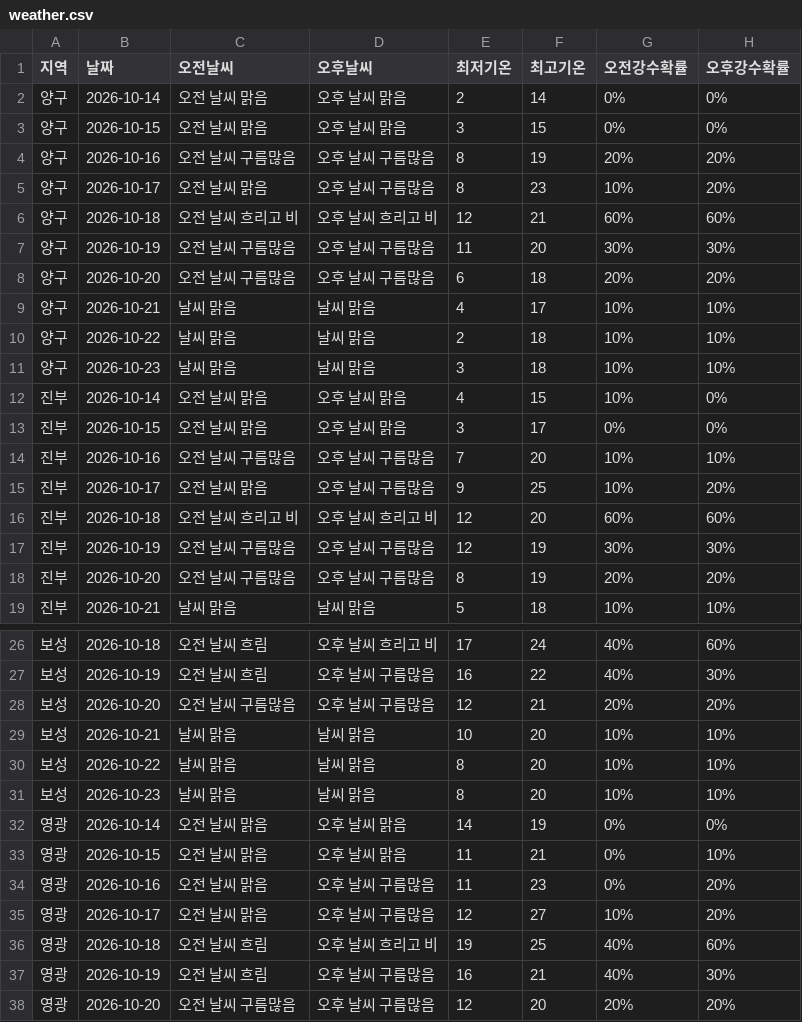
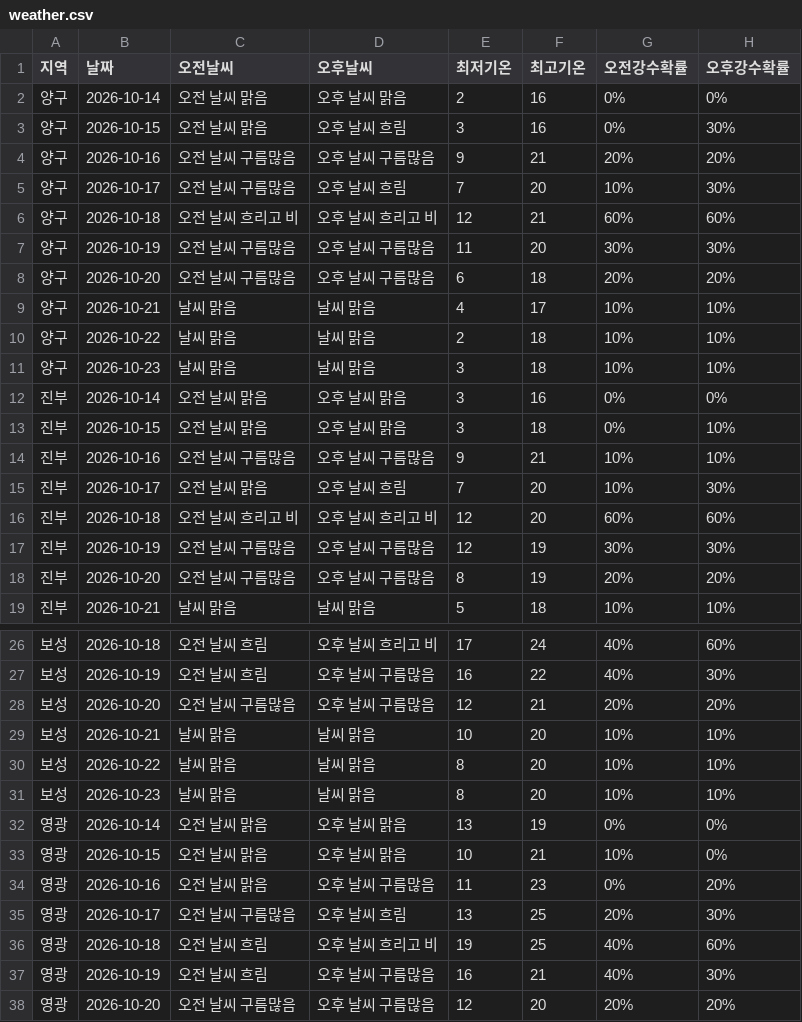
Before and after one commit to wngml7055/potato-times, a CSV file: data/weather.csv, drawn as a sheet; only a part is shown, gaps mark what is left out; the diff covers the shown part only.

```diff
--- a/data/weather.csv
+++ b/data/weather.csv
@@ -1,6 +1,6 @@
 지역,날짜,오전날씨,오후날씨,최저기온,최고기온,오전강수확률,오후강수확률
-양구,2026-10-14,오전 날씨 맑음,오후 날씨 맑음,2,14,0%,0%
-양구,2026-10-15,오전 날씨 맑음,오후 날씨 맑음,3,15,0%,0%
-양구,2026-10-16,오전 날씨 구름많음,오후 날씨 구름많음,8,19,20%,20%
-양구,2026-10-17,오전 날씨 맑음,오후 날씨 구름많음,8,23,10%,20%
+양구,2026-10-14,오전 날씨 맑음,오후 날씨 맑음,2,16,0%,0%
+양구,2026-10-15,오전 날씨 맑음,오후 날씨 흐림,3,16,0%,30%
+양구,2026-10-16,오전 날씨 구름많음,오후 날씨 구름많음,9,21,20%,20%
+양구,2026-10-17,오전 날씨 구름많음,오후 날씨 흐림,7,20,10%,30%
 양구,2026-10-18,오전 날씨 흐리고 비,오후 날씨 흐리고 비,12,21,60%,60%
@@ -11,6 +11,6 @@
 양구,2026-10-23,날씨 맑음,날씨 맑음,3,18,10%,10%
-진부,2026-10-14,오전 날씨 맑음,오후 날씨 맑음,4,15,10%,0%
-진부,2026-10-15,오전 날씨 맑음,오후 날씨 맑음,3,17,0%,0%
-진부,2026-10-16,오전 날씨 구름많음,오후 날씨 구름많음,7,20,10%,10%
-진부,2026-10-17,오전 날씨 맑음,오후 날씨 구름많음,9,25,10%,20%
+진부,2026-10-14,오전 날씨 맑음,오후 날씨 맑음,3,16,0%,0%
+진부,2026-10-15,오전 날씨 맑음,오후 날씨 맑음,3,18,0%,10%
+진부,2026-10-16,오전 날씨 구름많음,오후 날씨 구름많음,9,21,10%,10%
+진부,2026-10-17,오전 날씨 맑음,오후 날씨 흐림,7,20,10%,30%
 진부,2026-10-18,오전 날씨 흐리고 비,오후 날씨 흐리고 비,12,20,60%,60%
@@ -31,6 +31,6 @@
 보성,2026-10-23,날씨 맑음,날씨 맑음,8,20,10%,10%
-영광,2026-10-14,오전 날씨 맑음,오후 날씨 맑음,14,19,0%,0%
-영광,2026-10-15,오전 날씨 맑음,오후 날씨 맑음,11,21,0%,10%
+영광,2026-10-14,오전 날씨 맑음,오후 날씨 맑음,13,19,0%,0%
+영광,2026-10-15,오전 날씨 맑음,오후 날씨 맑음,10,21,10%,0%
 영광,2026-10-16,오전 날씨 맑음,오후 날씨 구름많음,11,23,0%,20%
-영광,2026-10-17,오전 날씨 맑음,오후 날씨 구름많음,12,27,10%,20%
+영광,2026-10-17,오전 날씨 구름많음,오후 날씨 흐림,13,25,20%,30%
 영광,2026-10-18,오전 날씨 흐림,오후 날씨 흐리고 비,19,25,40%,60%
```
Also changed, not shown: 26 edited cells elsewhere in this file.
